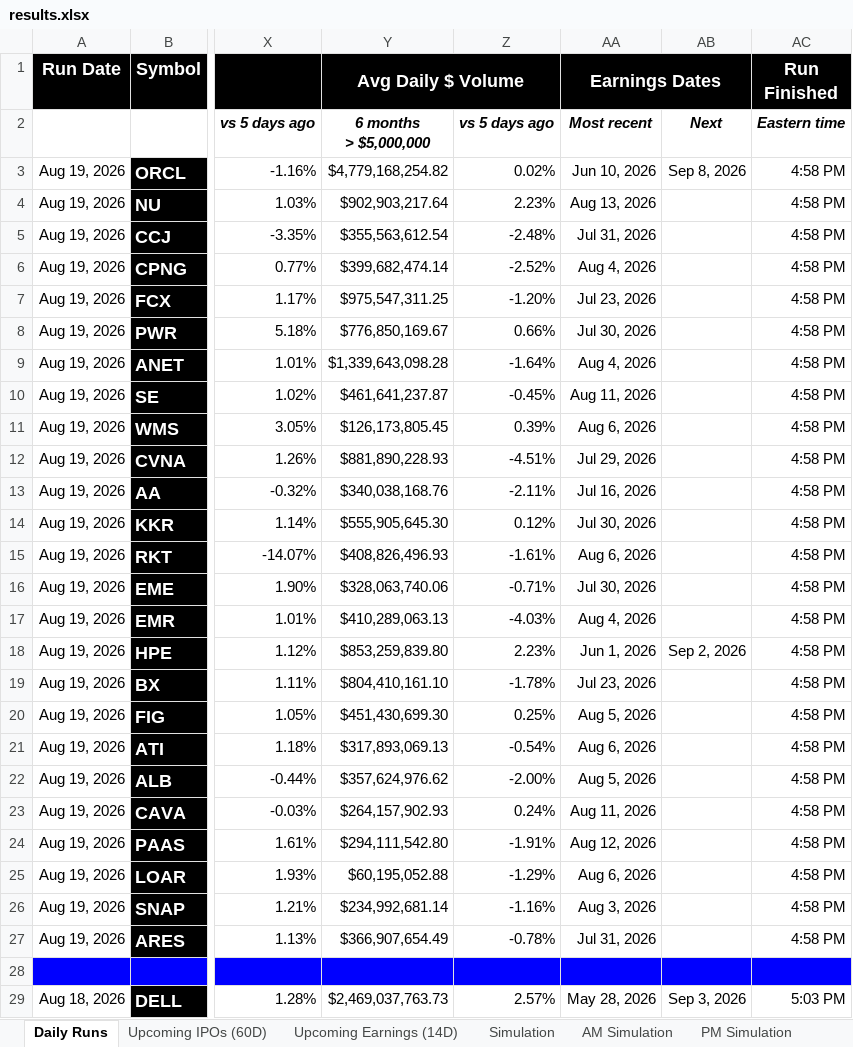
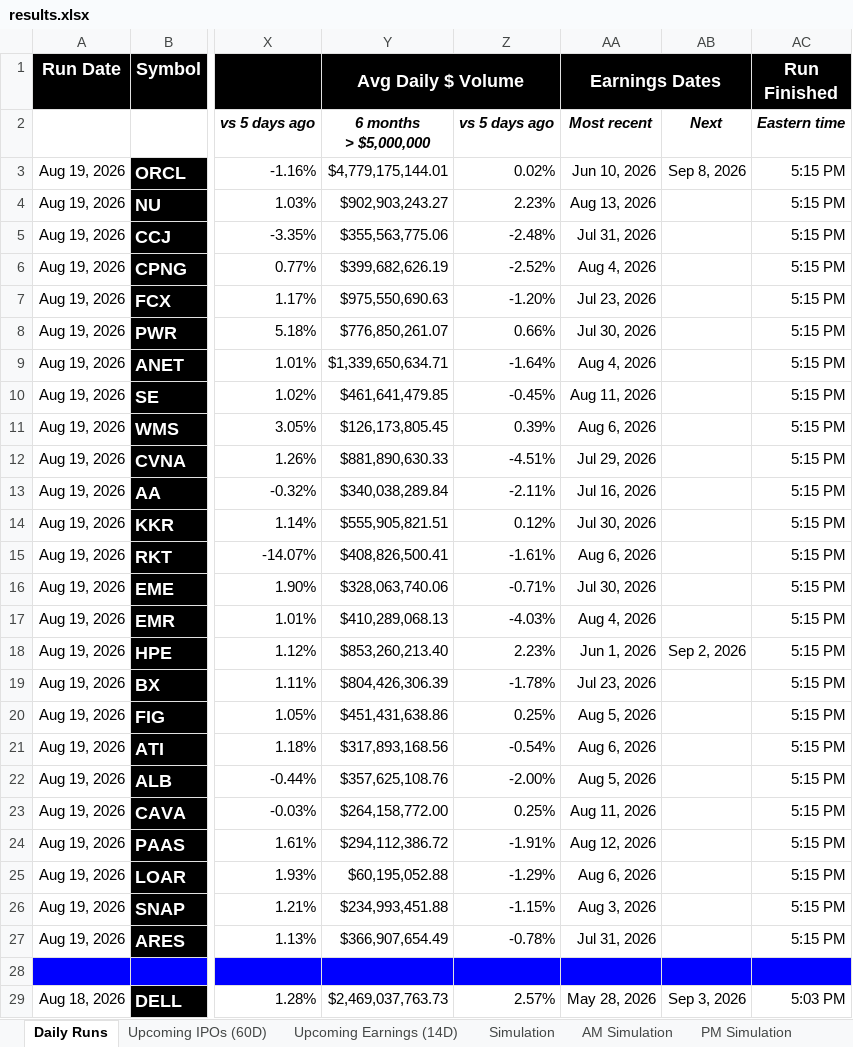
Before and after one commit to codenamev99/invest2.0, an Excel workbook: results.xlsx, sheet Daily Runs, drawn as a sheet; only a part is shown, gaps mark what is left out; values as stored, in another font and other column widths than the file's, no borders; the diff names each change by its address in the sheet, - before the commit and + after, or states it on an @@ line.

```diff
--- a/results.xlsx (sheet Daily Runs)
+++ b/results.xlsx (sheet Daily Runs)
-Y3 (Avg Daily $ Volume): $4,779,168,254.82
+Y3 (Avg Daily $ Volume): $4,779,175,144.01
-AC3:AC27 (Run Finished): 4:58 PM
+AC3:AC27 (Run Finished): 5:15 PM
-Y4 (Avg Daily $ Volume): $902,903,217.64
+Y4 (Avg Daily $ Volume): $902,903,243.27
-Y5 (Avg Daily $ Volume): $355,563,612.54
+Y5 (Avg Daily $ Volume): $355,563,775.06
-Y6 (Avg Daily $ Volume): $399,682,474.14
+Y6 (Avg Daily $ Volume): $399,682,626.19
-Y7 (Avg Daily $ Volume): $975,547,311.25
+Y7 (Avg Daily $ Volume): $975,550,690.63
-Y8 (Avg Daily $ Volume): $776,850,169.67
+Y8 (Avg Daily $ Volume): $776,850,261.07
-Y9 (Avg Daily $ Volume): $1,339,643,098.28
+Y9 (Avg Daily $ Volume): $1,339,650,634.71
-Y10 (Avg Daily $ Volume): $461,641,237.87
+Y10 (Avg Daily $ Volume): $461,641,479.85
-Y12 (Avg Daily $ Volume): $881,890,228.93
+Y12 (Avg Daily $ Volume): $881,890,630.33
-Y13 (Avg Daily $ Volume): $340,038,168.76
+Y13 (Avg Daily $ Volume): $340,038,289.84
-Y14 (Avg Daily $ Volume): $555,905,645.30
+Y14 (Avg Daily $ Volume): $555,905,821.51
-Y15 (Avg Daily $ Volume): $408,826,496.93
+Y15 (Avg Daily $ Volume): $408,826,500.41
-Y17 (Avg Daily $ Volume): $410,289,063.13
+Y17 (Avg Daily $ Volume): $410,289,068.13
-Y18 (Avg Daily $ Volume): $853,259,839.80
+Y18 (Avg Daily $ Volume): $853,260,213.40
-Y19 (Avg Daily $ Volume): $804,410,161.10
+Y19 (Avg Daily $ Volume): $804,426,306.39
-Y20 (Avg Daily $ Volume): $451,430,699.30
+Y20 (Avg Daily $ Volume): $451,431,638.86
-Y21 (Avg Daily $ Volume): $317,893,069.13
+Y21 (Avg Daily $ Volume): $317,893,168.56
-Y22 (Avg Daily $ Volume): $357,624,976.62
+Y22 (Avg Daily $ Volume): $357,625,108.76
-Y23 (Avg Daily $ Volume): $264,157,902.93
+Y23 (Avg Daily $ Volume): $264,158,772.00
-Z23: 0.24%
+Z23: 0.25%
-Y24 (Avg Daily $ Volume): $294,111,542.80
+Y24 (Avg Daily $ Volume): $294,112,386.72
-Y26 (Avg Daily $ Volume): $234,992,681.14
+Y26 (Avg Daily $ Volume): $234,993,451.88
-Z26: -1.16%
+Z26: -1.15%
```
Also changed, not shown: sheet Upcoming Earnings (14D).
